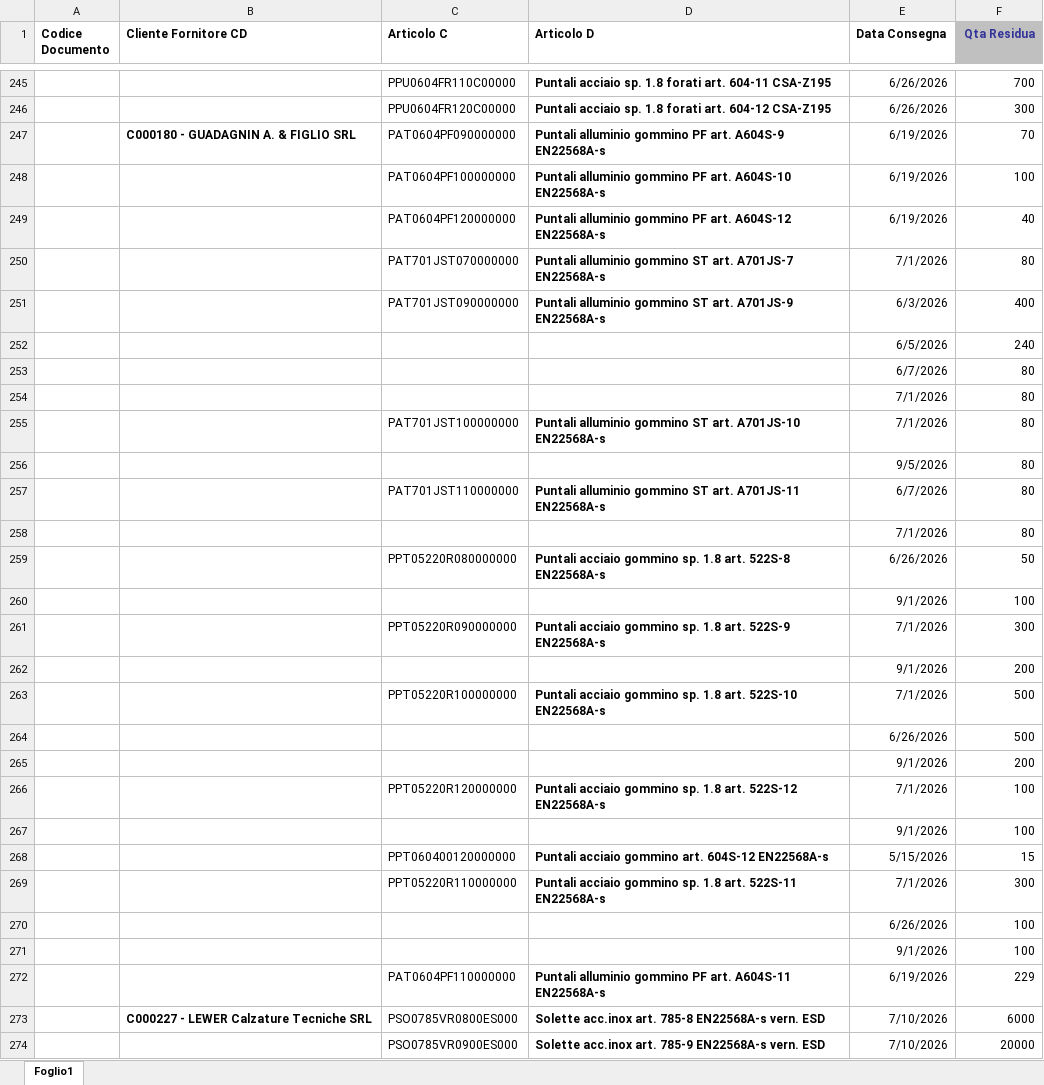
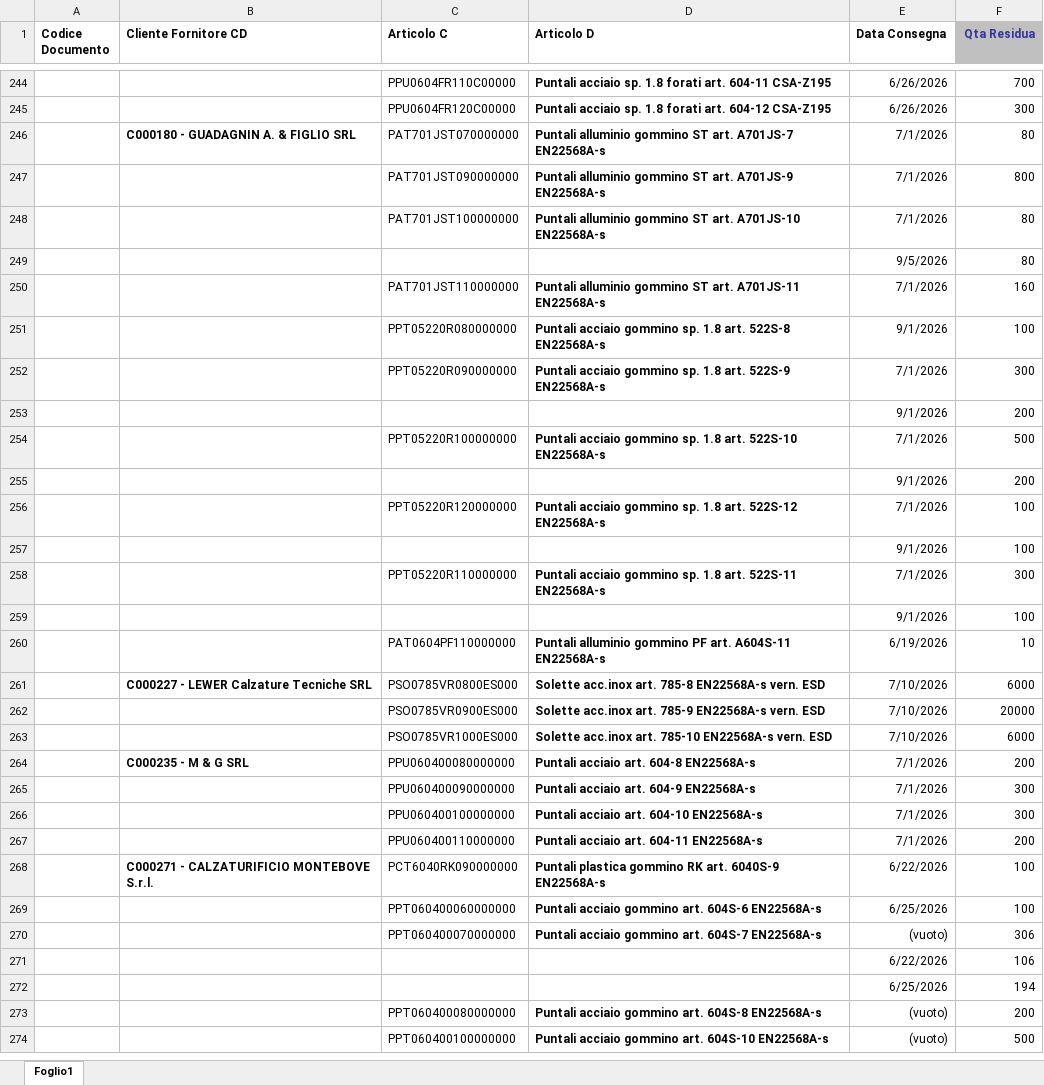
Before and after one commit to denis-safit/SAFiT, an Excel workbook: righe_Ordini_ARCA.xlsx, sheet Foglio1, drawn as a sheet; only a part is shown, gaps mark what is left out; the shorter side is filled out with more unchanged rows; values as stored, in another font and other column widths than the file's, no borders; removed rows and columns are numbered as before the commit, all else as after; the diff covers the shown part only; the diff names each change by its address in the sheet, - before the commit and + after, or states it on an @@ line.

```diff
--- a/righe_Ordini_ARCA.xlsx (sheet Foglio1)
+++ b/righe_Ordini_ARCA.xlsx (sheet Foglio1)
-row 247:  | C000180 - GUADAGNIN A. & FIGLIO SRL | PAT0604PF090000000 | Puntali alluminio gommino PF art. A604S-9 EN22568A-s | 6/19/2026 | 70
-row 248:  |  | PAT0604PF100000000 | Puntali alluminio gommino PF art. A604S-10 EN22568A-s | 6/19/2026 | 100
-row 249:  |  | PAT0604PF120000000 | Puntali alluminio gommino PF art. A604S-12 EN22568A-s | 6/19/2026 | 40
-B246 (Cliente Fornitore CD): (empty)
+B246 (Cliente Fornitore CD): C000180 - GUADAGNIN A. & FIGLIO SRL
-E247 (Data Consegna): 6/3/2026
+E247 (Data Consegna): 7/1/2026
-F247 (Qta Residua): 400
+F247 (Qta Residua): 800
-row 252:  |  |  |  | 6/5/2026 | 240
-row 253:  |  |  |  | 6/7/2026 | 80
-row 254:  |  |  |  | 7/1/2026 | 80
-E250 (Data Consegna): 6/7/2026
+E250 (Data Consegna): 7/1/2026
-F250 (Qta Residua): 80
+F250 (Qta Residua): 160
-row 258:  |  |  |  | 7/1/2026 | 80
-E251 (Data Consegna): 6/26/2026
+E251 (Data Consegna): 9/1/2026
-F251 (Qta Residua): 50
+F251 (Qta Residua): 100
-row 260:  |  |  |  | 9/1/2026 | 100
-row 264:  |  |  |  | 6/26/2026 | 500
-row 268:  |  | PPT060400120000000 | Puntali acciaio gommino art. 604S-12 EN22568A-s | 5/15/2026 | 15
-row 270:  |  |  |  | 6/26/2026 | 100
-F260 (Qta Residua): 229
+F260 (Qta Residua): 10
```
Also changed, not shown: 1 added row, 28 removed rows and 20 edited cells elsewhere in this sheet, Avanzamento_access.xlsx, btl_istruzioni.xlsx, 4 other files.
